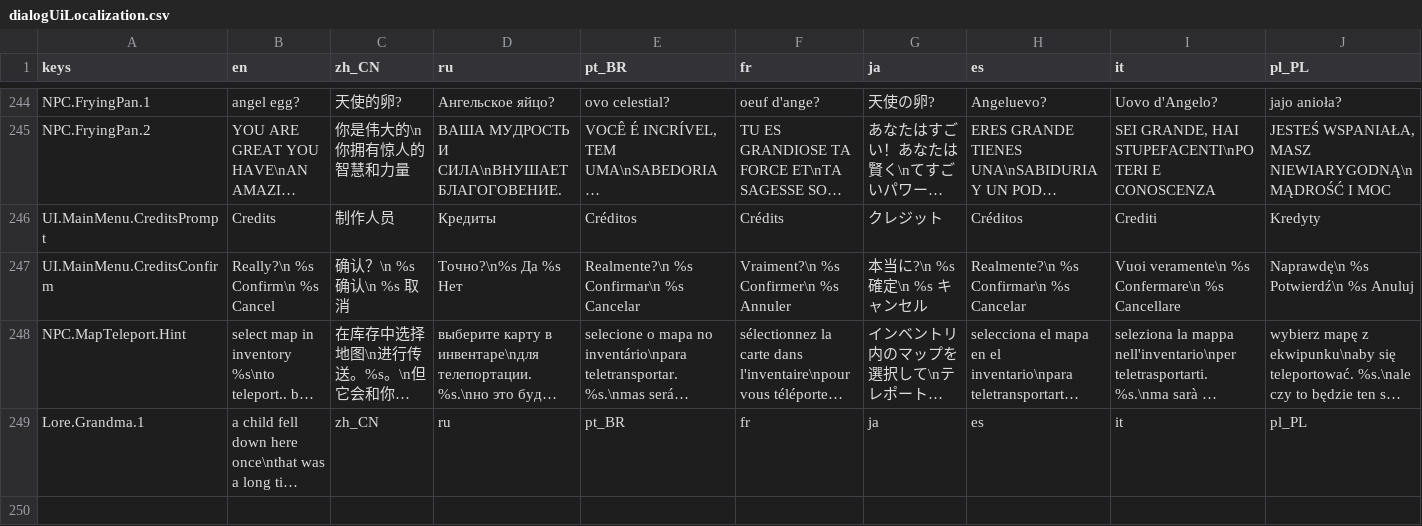
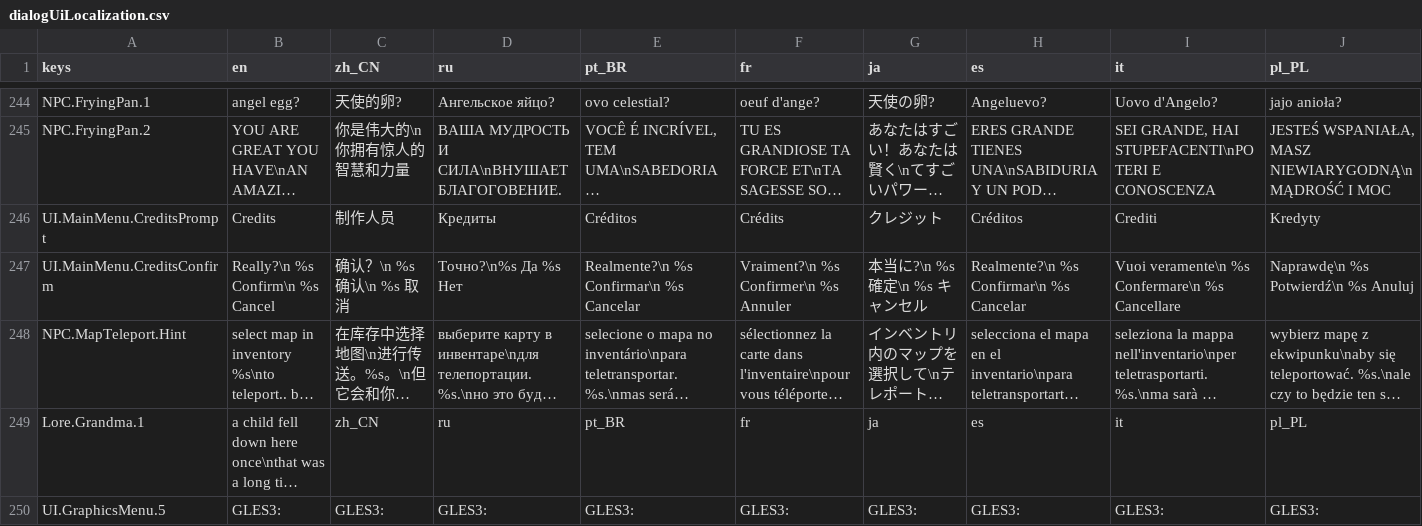
Before and after one commit to jakeonaut/glitch-dungeon-crystal, a CSV file: dialogUiLocalization.csv, drawn as a sheet; only a part is shown, gaps mark what is left out; long unchanged cells end in …; rows hold the shown columns only; the diff names each change by its address in the sheet, - before the commit and + after, or states it on an @@ line.

```diff
--- a/dialogUiLocalization.csv
+++ b/dialogUiLocalization.csv
+row 250: UI.GraphicsMenu.5 | GLES3: | GLES3: | GLES3: | GLES3: | GLES3: | GLES3: | GLES3: | GLES3: | GLES3:
```
Also changed, not shown: 37 other files.
